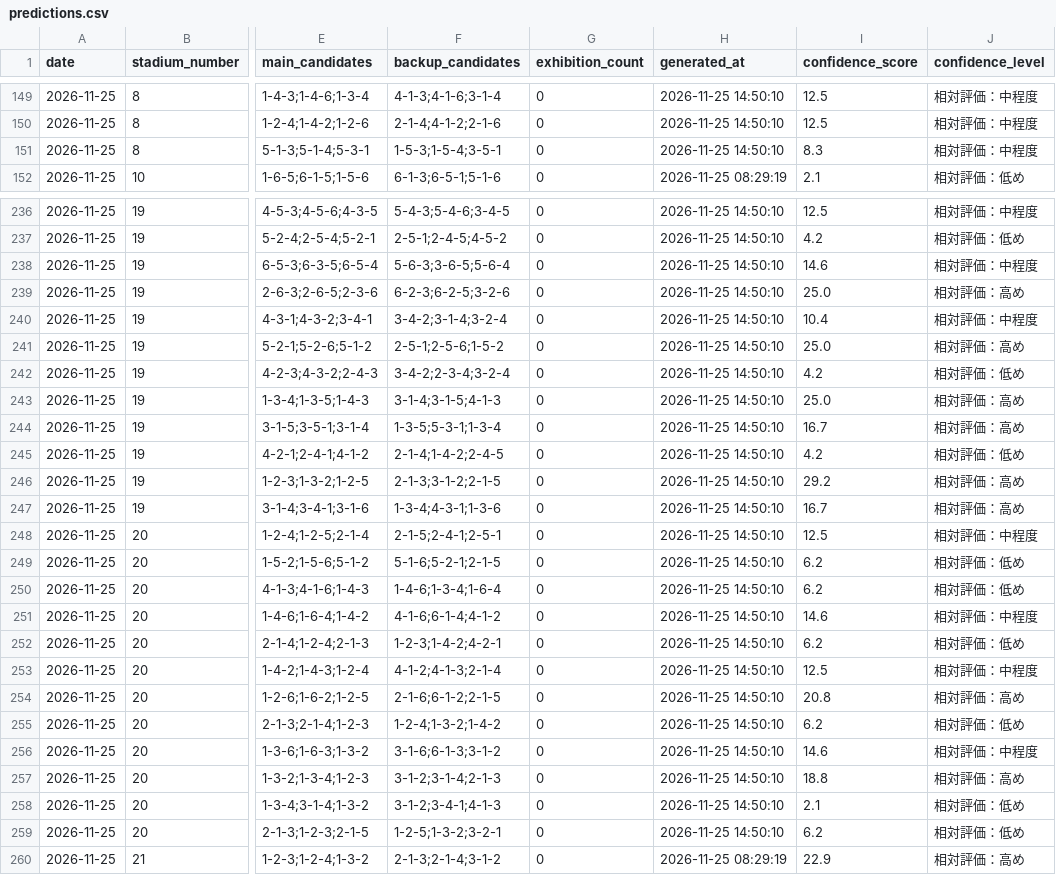
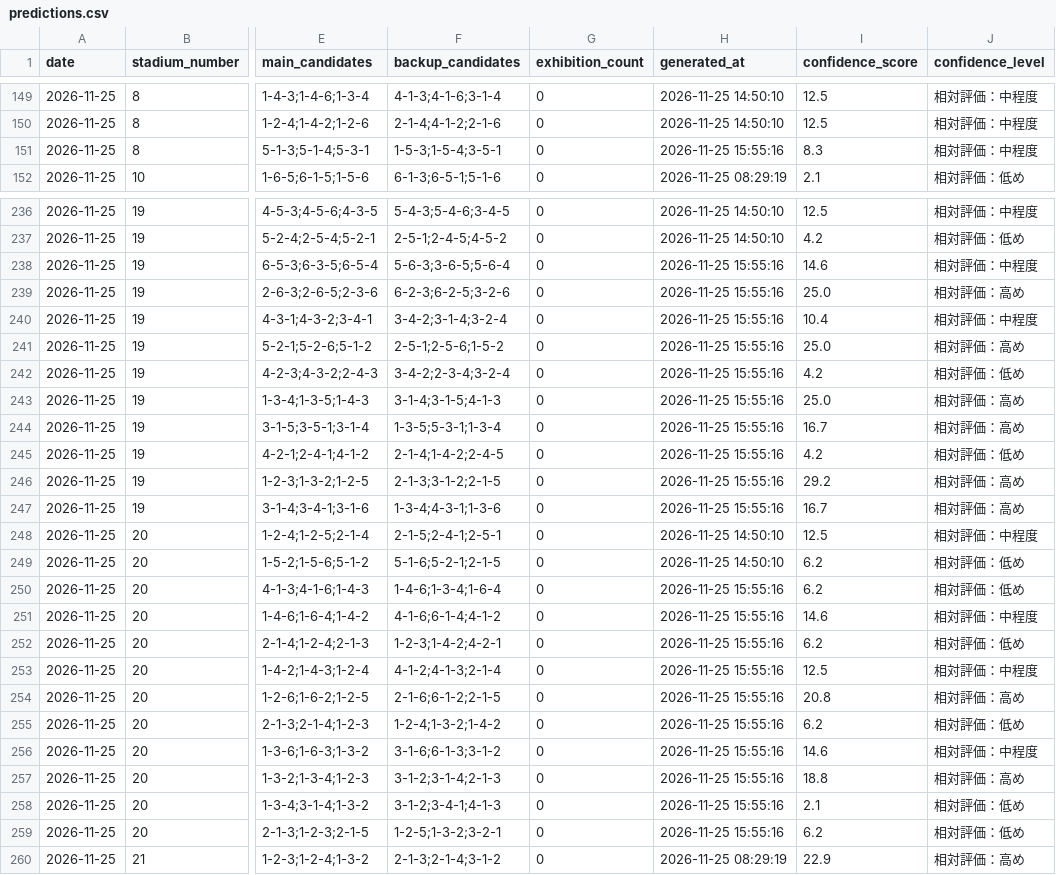
Before and after one commit to macchi1014-oss/boat-race-auto, a CSV file: data/predictions.csv, drawn as a sheet; only a part is shown, gaps mark what is left out; the diff covers the shown part only; the diff names each change by its address in the sheet, - before the commit and + after, or states it on an @@ line.

```diff
--- a/data/predictions.csv
+++ b/data/predictions.csv
-H151 (generated_at): 2026-11-25 14:50:10
+H151 (generated_at): 2026-11-25 15:55:16
-H238:H247 (generated_at): 2026-11-25 14:50:10
+H238:H247 (generated_at): 2026-11-25 15:55:16
-H250:H259 (generated_at): 2026-11-25 14:50:10
+H250:H259 (generated_at): 2026-11-25 15:55:16
```
Also changed, not shown: 32 edited cells elsewhere in this file, data/race_results.csv, data/statistics.csv, 3 other files.
